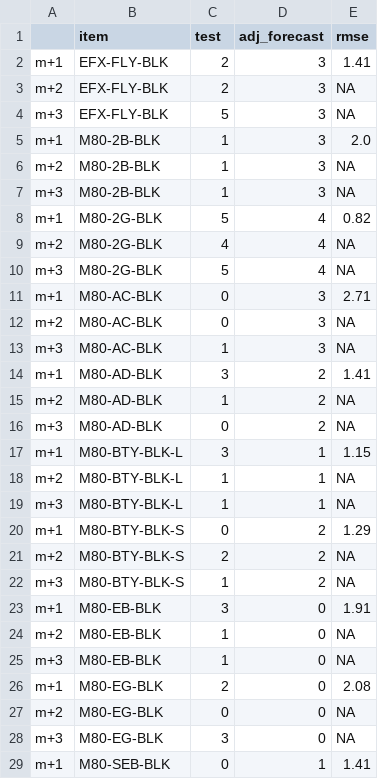
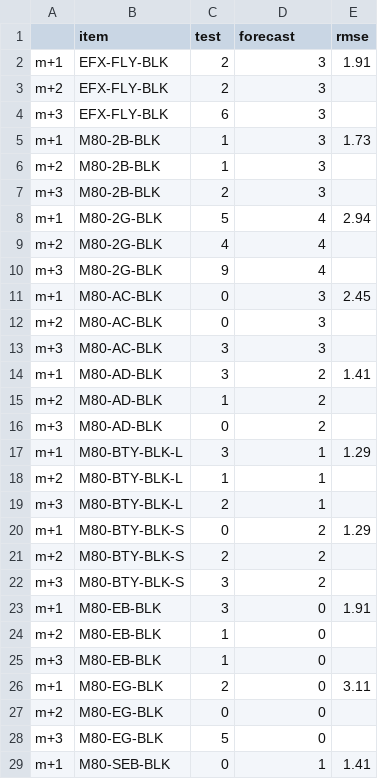
Before and after one commit to powlook/IRS-PM-2021-01-16-IS03PT-GRP-Telescope-OrderForecastingSystem, a CSV file: SystemFiles/data-processed/top20forecasts_RollingMA_01to03.csv, drawn as a sheet; only a part is shown; the diff covers the shown part only.

```diff
--- a/SystemFiles/data-processed/top20forecasts_RollingMA_01to03.csv
+++ b/SystemFiles/data-processed/top20forecasts_RollingMA_01to03.csv
@@ -1,29 +1,29 @@
-,item,test,adj_forecast,rmse
-m+1,EFX-FLY-BLK,2,3,1.41
-m+2,EFX-FLY-BLK,2,3,NA
-m+3,EFX-FLY-BLK,5,3,NA
-m+1,M80-2B-BLK,1,3,2.0
-m+2,M80-2B-BLK,1,3,NA
-m+3,M80-2B-BLK,1,3,NA
-m+1,M80-2G-BLK,5,4,0.82
-m+2,M80-2G-BLK,4,4,NA
-m+3,M80-2G-BLK,5,4,NA
-m+1,M80-AC-BLK,0,3,2.71
-m+2,M80-AC-BLK,0,3,NA
-m+3,M80-AC-BLK,1,3,NA
+,item,test,forecast,rmse
+m+1,EFX-FLY-BLK,2,3,1.91
+m+2,EFX-FLY-BLK,2,3,
+m+3,EFX-FLY-BLK,6,3,
+m+1,M80-2B-BLK,1,3,1.73
+m+2,M80-2B-BLK,1,3,
+m+3,M80-2B-BLK,2,3,
+m+1,M80-2G-BLK,5,4,2.94
+m+2,M80-2G-BLK,4,4,
+m+3,M80-2G-BLK,9,4,
+m+1,M80-AC-BLK,0,3,2.45
+m+2,M80-AC-BLK,0,3,
+m+3,M80-AC-BLK,3,3,
 m+1,M80-AD-BLK,3,2,1.41
-m+2,M80-AD-BLK,1,2,NA
-m+3,M80-AD-BLK,0,2,NA
-m+1,M80-BTY-BLK-L,3,1,1.15
-m+2,M80-BTY-BLK-L,1,1,NA
-m+3,M80-BTY-BLK-L,1,1,NA
+m+2,M80-AD-BLK,1,2,
+m+3,M80-AD-BLK,0,2,
+m+1,M80-BTY-BLK-L,3,1,1.29
+m+2,M80-BTY-BLK-L,1,1,
+m+3,M80-BTY-BLK-L,2,1,
 m+1,M80-BTY-BLK-S,0,2,1.29
-m+2,M80-BTY-BLK-S,2,2,NA
-m+3,M80-BTY-BLK-S,1,2,NA
+m+2,M80-BTY-BLK-S,2,2,
+m+3,M80-BTY-BLK-S,3,2,
 m+1,M80-EB-BLK,3,0,1.91
-m+2,M80-EB-BLK,1,0,NA
-m+3,M80-EB-BLK,1,0,NA
-m+1,M80-EG-BLK,2,0,2.08
-m+2,M80-EG-BLK,0,0,NA
-m+3,M80-EG-BLK,3,0,NA
+m+2,M80-EB-BLK,1,0,
+m+3,M80-EB-BLK,1,0,
+m+1,M80-EG-BLK,2,0,3.11
+m+2,M80-EG-BLK,0,0,
+m+3,M80-EG-BLK,5,0,
 m+1,M80-SEB-BLK,0,1,1.41
```
Also changed, not shown: 36 edited cells elsewhere in this file, SystemFiles/data-processed/top20forecasts_ARIMA_01to03.csv, SystemFiles/data-processed/top20forecasts_LSTM_01to03.csv, 5 other files.
